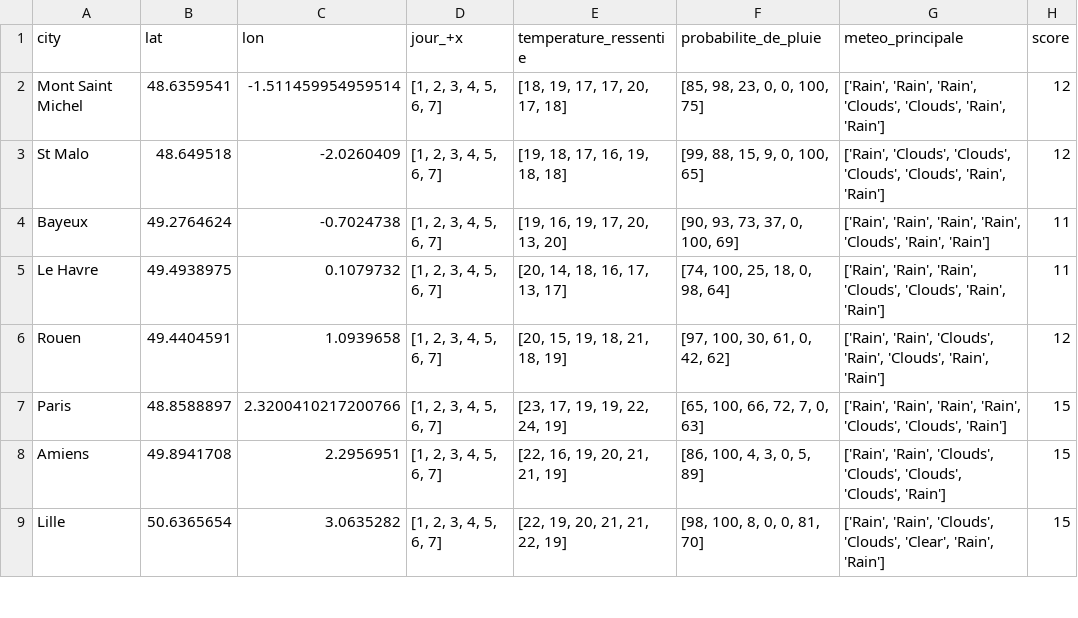
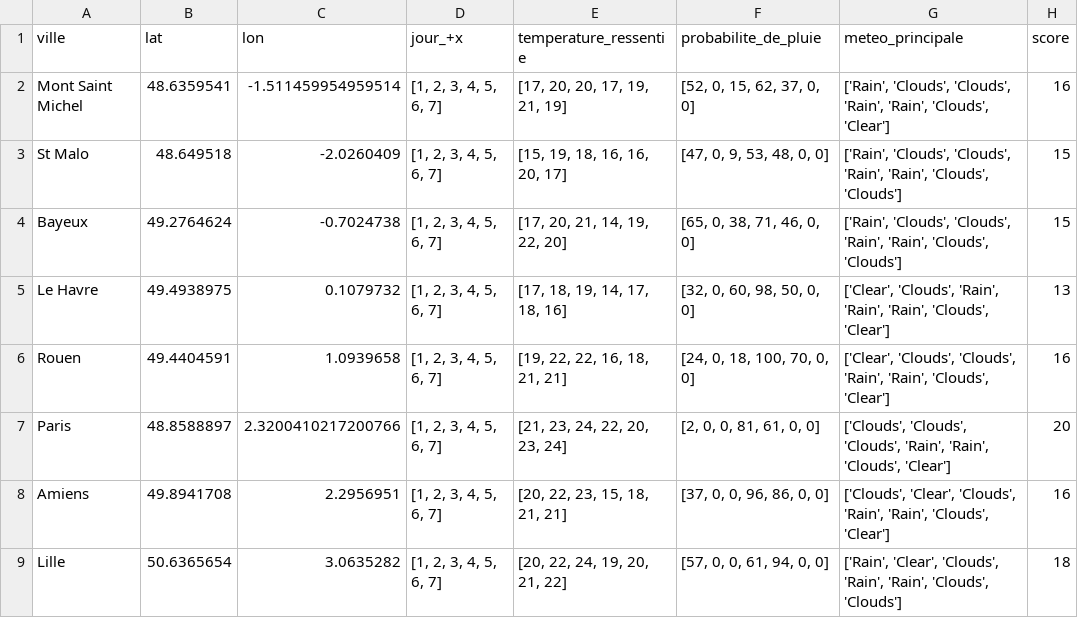
Before and after one commit to alexlasnier/Bloc01-Construction-et-alimentation-dune-infrastructure-de-gestion-de-donnees, a CSV file: df_gps_weather.csv, drawn as a sheet; only a part is shown; the diff covers the shown part only.

```diff
--- a/df_gps_weather.csv
+++ b/df_gps_weather.csv
@@ -1,9 +1,9 @@
-city,lat,lon,jour_+x,temperature_ressentie,probabilite_de_pluie,meteo_principale,score
-Mont Saint Michel,48.6359541,-1.511459954959514,"[1, 2, 3, 4, 5, 6, 7]","[18, 19, 17, 17, 20, 17, 18]","[85, 98, 23, 0, 0, 100, 75]","['Rain', 'Rain', 'Rain', 'Clouds', 'Clouds', 'Rain', 'Rain']",12
-St Malo,48.649518,-2.0260409,"[1, 2, 3, 4, 5, 6, 7]","[19, 18, 17, 16, 19, 18, 18]","[99, 88, 15, 9, 0, 100, 65]","['Rain', 'Clouds', 'Clouds', 'Clouds', 'Clouds', 'Rain', 'Rain']",12
-Bayeux,49.2764624,-0.7024738,"[1, 2, 3, 4, 5, 6, 7]","[19, 16, 19, 17, 20, 13, 20]","[90, 93, 73, 37, 0, 100, 69]","['Rain', 'Rain', 'Rain', 'Rain', 'Clouds', 'Rain', 'Rain']",11
-Le Havre,49.4938975,0.1079732,"[1, 2, 3, 4, 5, 6, 7]","[20, 14, 18, 16, 17, 13, 17]","[74, 100, 25, 18, 0, 98, 64]","['Rain', 'Rain', 'Rain', 'Clouds', 'Clouds', 'Rain', 'Rain']",11
-Rouen,49.4404591,1.0939658,"[1, 2, 3, 4, 5, 6, 7]","[20, 15, 19, 18, 21, 18, 19]","[97, 100, 30, 61, 0, 42, 62]","['Rain', 'Rain', 'Clouds', 'Rain', 'Clouds', 'Rain', 'Rain']",12
-Paris,48.8588897,2.3200410217200766,"[1, 2, 3, 4, 5, 6, 7]","[23, 17, 19, 19, 22, 24, 19]","[65, 100, 66, 72, 7, 0, 63]","['Rain', 'Rain', 'Rain', 'Rain', 'Clouds', 'Clouds', 'Rain']",15
-Amiens,49.8941708,2.2956951,"[1, 2, 3, 4, 5, 6, 7]","[22, 16, 19, 20, 21, 21, 19]","[86, 100, 4, 3, 0, 5, 89]","['Rain', 'Rain', 'Clouds', 'Clouds', 'Clouds', 'Clouds', 'Rain']",15
-Lille,50.6365654,3.0635282,"[1, 2, 3, 4, 5, 6, 7]","[22, 19, 20, 21, 21, 22, 19]","[98, 100, 8, 0, 0, 81, 70]","['Rain', 'Rain', 'Clouds', 'Clouds', 'Clear', 'Rain', 'Rain']",15
+ville,lat,lon,jour_+x,temperature_ressentie,probabilite_de_pluie,meteo_principale,score
+Mont Saint Michel,48.6359541,-1.511459954959514,"[1, 2, 3, 4, 5, 6, 7]","[17, 20, 20, 17, 19, 21, 19]","[52, 0, 15, 62, 37, 0, 0]","['Rain', 'Clouds', 'Clouds', 'Rain', 'Rain', 'Clouds', 'Clear']",16
+St Malo,48.649518,-2.0260409,"[1, 2, 3, 4, 5, 6, 7]","[15, 19, 18, 16, 16, 20, 17]","[47, 0, 9, 53, 48, 0, 0]","['Rain', 'Clouds', 'Clouds', 'Rain', 'Rain', 'Clouds', 'Clouds']",15
+Bayeux,49.2764624,-0.7024738,"[1, 2, 3, 4, 5, 6, 7]","[17, 20, 21, 14, 19, 22, 20]","[65, 0, 38, 71, 46, 0, 0]","['Rain', 'Clouds', 'Clouds', 'Rain', 'Rain', 'Clouds', 'Clouds']",15
+Le Havre,49.4938975,0.1079732,"[1, 2, 3, 4, 5, 6, 7]","[17, 18, 19, 14, 17, 18, 16]","[32, 0, 60, 98, 50, 0, 0]","['Clear', 'Clouds', 'Rain', 'Rain', 'Rain', 'Clouds', 'Clear']",13
+Rouen,49.4404591,1.0939658,"[1, 2, 3, 4, 5, 6, 7]","[19, 22, 22, 16, 18, 21, 21]","[24, 0, 18, 100, 70, 0, 0]","['Clear', 'Clouds', 'Clouds', 'Rain', 'Rain', 'Clouds', 'Clear']",16
+Paris,48.8588897,2.3200410217200766,"[1, 2, 3, 4, 5, 6, 7]","[21, 23, 24, 22, 20, 23, 24]","[2, 0, 0, 81, 61, 0, 0]","['Clouds', 'Clouds', 'Clouds', 'Rain', 'Rain', 'Clouds', 'Clear']",20
+Amiens,49.8941708,2.2956951,"[1, 2, 3, 4, 5, 6, 7]","[20, 22, 23, 15, 18, 21, 21]","[37, 0, 0, 96, 86, 0, 0]","['Clouds', 'Clear', 'Clouds', 'Rain', 'Rain', 'Clouds', 'Clear']",16
+Lille,50.6365654,3.0635282,"[1, 2, 3, 4, 5, 6, 7]","[20, 22, 24, 19, 20, 21, 22]","[57, 0, 0, 61, 94, 0, 0]","['Rain', 'Clear', 'Clouds', 'Rain', 'Rain', 'Clouds', 'Clouds']",18
```
Also changed, not shown: 107 edited cells elsewhere in this file, 4 other files.
